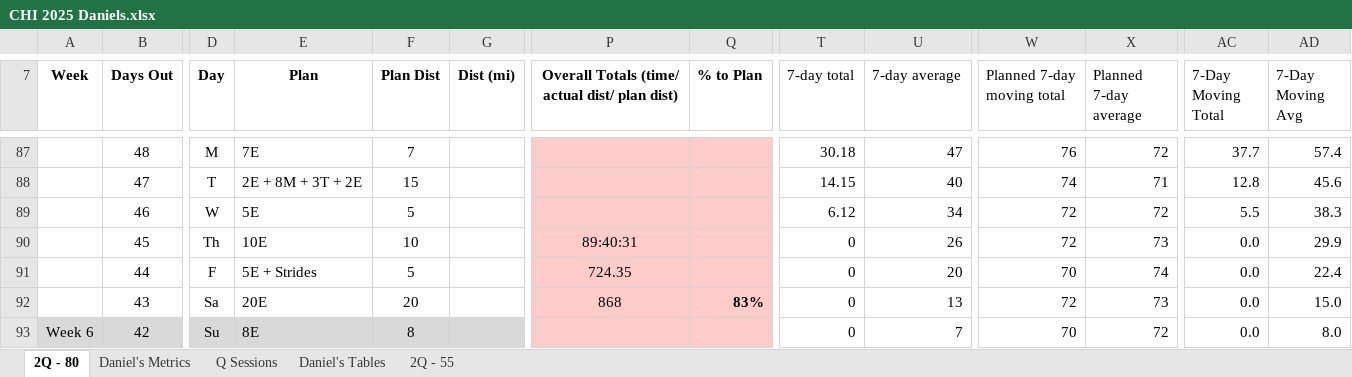
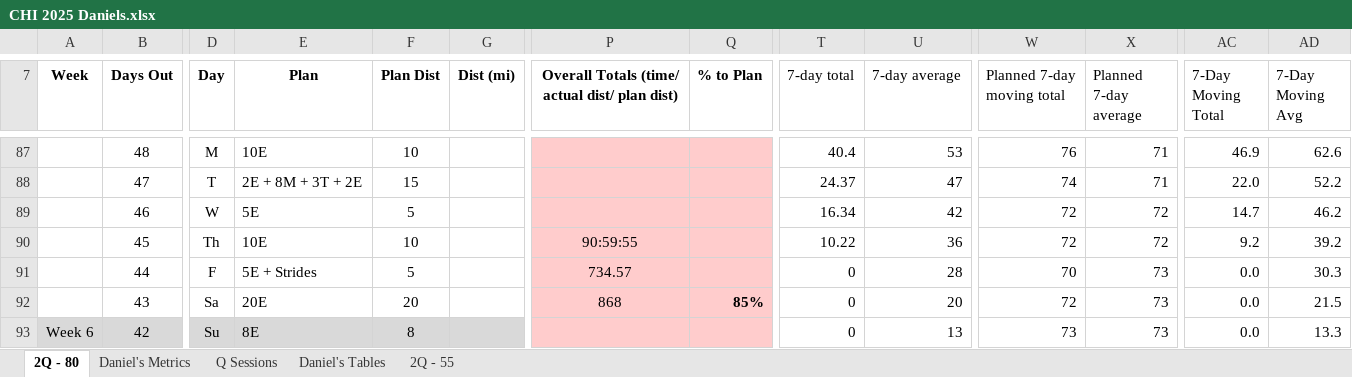
Before and after one commit to danmcgraw94/Running, an Excel workbook: TrainingPlans/CHI 2025 Daniels.xlsx, sheet 2Q - 80, drawn as a sheet; only a part is shown, gaps mark what is left out; values as stored, in another font and other column widths than the file's, no borders; the diff covers the shown part only; the diff names each change by its address in the sheet, - before the commit and + after, or states it on an @@ line.

```diff
--- a/TrainingPlans/CHI 2025 Daniels.xlsx (sheet 2Q - 80)
+++ b/TrainingPlans/CHI 2025 Daniels.xlsx (sheet 2Q - 80)
-E87 (Plan): 7E
+E87 (Plan): 10E
-F87 (Plan Dist): 7
+F87 (Plan Dist): 10
-T87 (7-day total): 30.18
+T87 (7-day total): 40.4
-U87 (7-day average): 47
+U87 (7-day average): 53
-X87 (Planned 7-day average): 72
+X87 (Planned 7-day average): 71
-AC87 (7-Day Moving Total): 37.7
+AC87 (7-Day Moving Total): 46.9
-AD87 (7-Day Moving Avg): 57.4
+AD87 (7-Day Moving Avg): 62.6
-T88 (7-day total): 14.15
+T88 (7-day total): 24.37
-U88 (7-day average): 40
+U88 (7-day average): 47
-AC88 (7-Day Moving Total): 12.8
+AC88 (7-Day Moving Total): 22.0
-AD88 (7-Day Moving Avg): 45.6
+AD88 (7-Day Moving Avg): 52.2
-T89 (7-day total): 6.12
+T89 (7-day total): 16.34
-U89 (7-day average): 34
+U89 (7-day average): 42
-AC89 (7-Day Moving Total): 5.5
+AC89 (7-Day Moving Total): 14.7
-AD89 (7-Day Moving Avg): 38.3
+AD89 (7-Day Moving Avg): 46.2
-P90: 89:40:31
+P90: 90:59:55
-T90 (7-day total): 0
+T90 (7-day total): 10.22
-U90 (7-day average): 26
+U90 (7-day average): 36
-X90 (Planned 7-day average): 73
+X90 (Planned 7-day average): 72
-AC90 (7-Day Moving Total): 0.0
+AC90 (7-Day Moving Total): 9.2
-AD90 (7-Day Moving Avg): 29.9
+AD90 (7-Day Moving Avg): 39.2
-P91: 724.35
+P91: 734.57
-U91 (7-day average): 20
+U91 (7-day average): 28
-X91 (Planned 7-day average): 74
+X91 (Planned 7-day average): 73
-AD91 (7-Day Moving Avg): 22.4
+AD91 (7-Day Moving Avg): 30.3
-Q92 (% to Plan): 83%
+Q92 (% to Plan): 85%
-U92 (7-day average): 13
+U92 (7-day average): 20
-AD92 (7-Day Moving Avg): 15.0
+AD92 (7-Day Moving Avg): 21.5
-U93 (7-day average): 7
+U93 (7-day average): 13
-W93 (Planned 7-day moving total): 70
+W93 (Planned 7-day moving total): 73
-X93 (Planned 7-day average): 72
+X93 (Planned 7-day average): 73
-AD93 (7-Day Moving Avg): 8.0
+AD93 (7-Day Moving Avg): 13.3
```
Also changed, not shown: 57 edited cells and cell formats elsewhere in this sheet, sheet Daniel's Metrics, charts or pictures.
